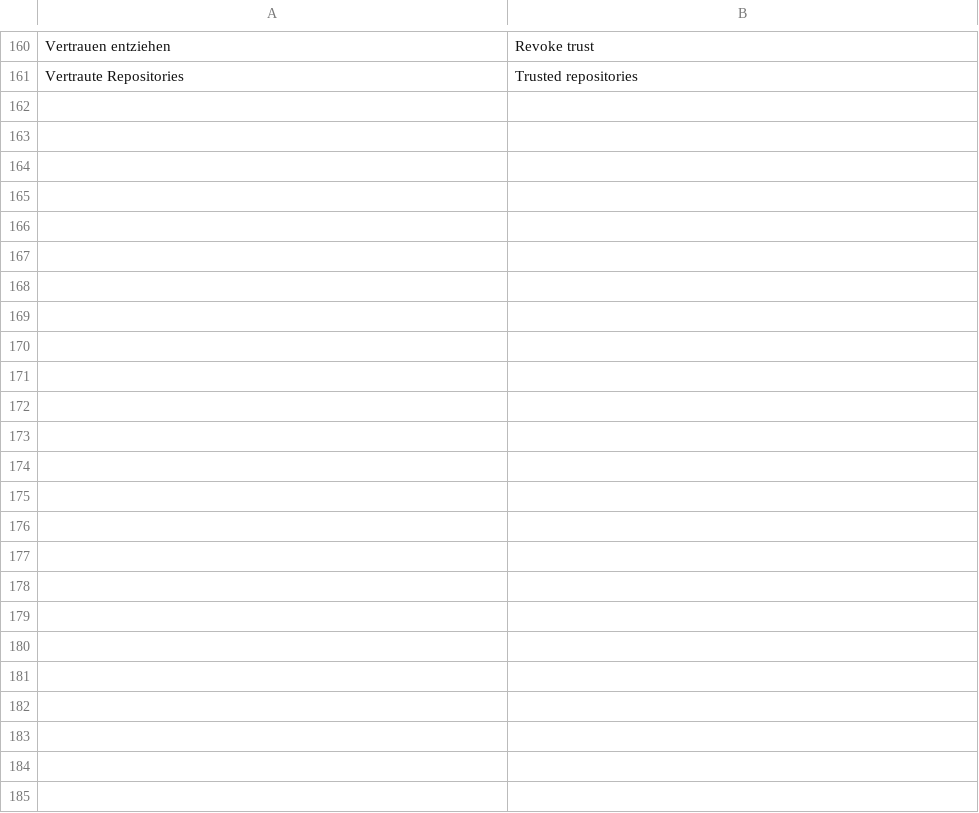
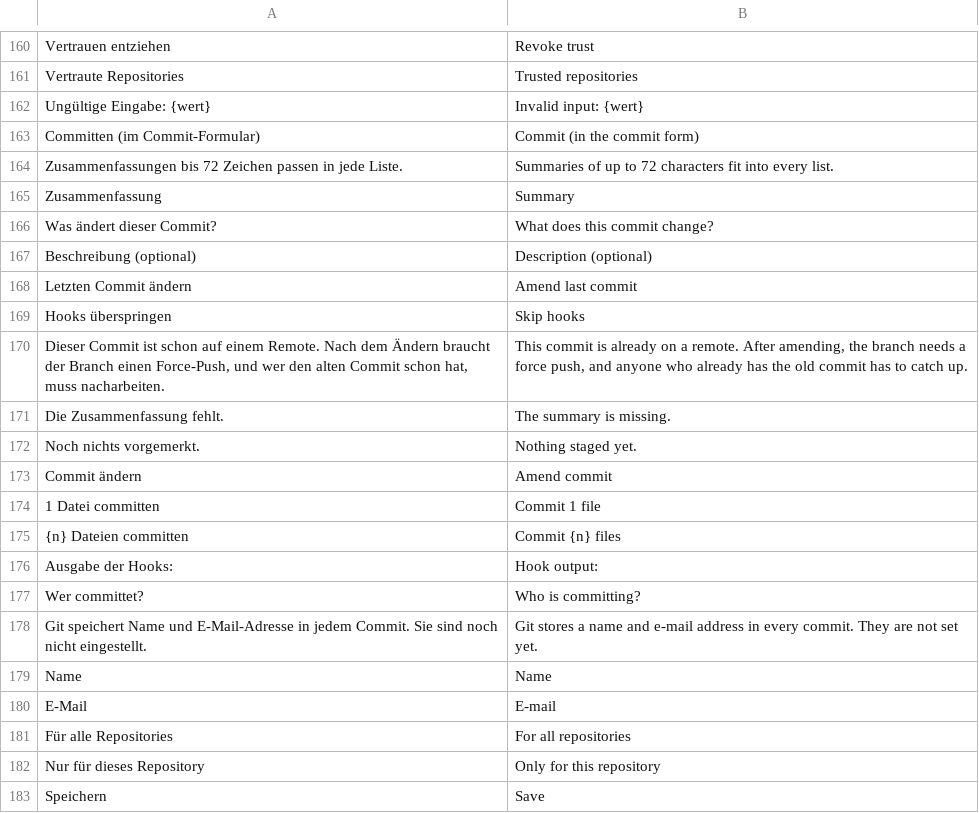
Before and after one commit to ONEFOLD-LABS/GitCraft, a TSV file: crates/ui/i18n/en.tsv, drawn as a sheet; only a part is shown, gaps mark what is left out.

```diff
--- a/crates/ui/i18n/en.tsv
+++ b/crates/ui/i18n/en.tsv
@@ -161 +161,23 @@ Vertrauen entziehen	Revoke trust
 Vertraute Repositories	Trusted repositories
+Ungültige Eingabe: {wert}	Invalid input: {wert}
+Committen (im Commit-Formular)	Commit (in the commit form)
+Zusammenfassungen bis 72 Zeichen passen in jede Liste.	Summaries of up to 72 characters fit into every list.
+Zusammenfassung	Summary
+Was ändert dieser Commit?	What does this commit change?
+Beschreibung (optional)	Description (optional)
+Letzten Commit ändern	Amend last commit
+Hooks überspringen	Skip hooks
+Dieser Commit ist schon auf einem Remote. Nach dem Ändern braucht der Branch einen Force-Push, und wer den alten Commit schon hat, muss nacharbeiten.	This commit is already on a remote. After amending, the branch needs a force push, and anyone who already has the old commit has to catch up.
+Die Zusammenfassung fehlt.	The summary is missing.
+Noch nichts vorgemerkt.	Nothing staged yet.
+Commit ändern	Amend commit
+1 Datei committen	Commit 1 file
+{n} Dateien committen	Commit {n} files
+Ausgabe der Hooks:	Hook output:
+Wer committet?	Who is committing?
+Git speichert Name und E-Mail-Adresse in jedem Commit. Sie sind noch nicht eingestellt.	Git stores a name and e-mail address in every commit. They are not set yet.
+Name	Name
+E-Mail	E-mail
+Für alle Repositories	For all repositories
+Nur für dieses Repository	Only for this repository
+Speichern	Save
```
Also changed, not shown: 9 other files.
